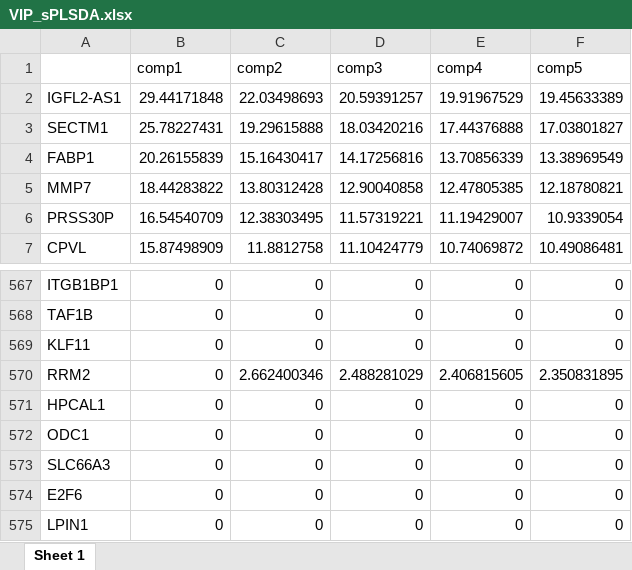
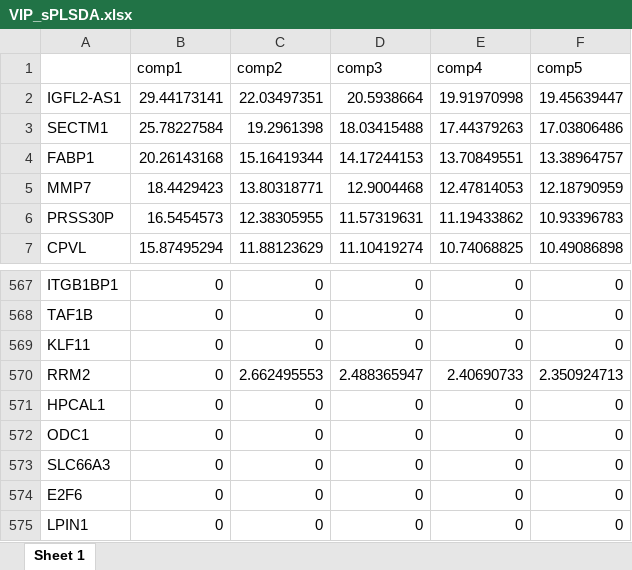
Before and after one commit to frgonzanu/TFM, an Excel workbook: Results/VIP_sPLSDA.xlsx, sheet Sheet 1, drawn as a sheet; only a part is shown, gaps mark what is left out; values as stored, in another font and other column widths than the file's, no borders; the diff covers the shown part only; the diff names each change by its address in the sheet, - before the commit and + after, or states it on an @@ line.

```diff
--- a/Results/VIP_sPLSDA.xlsx (sheet Sheet 1)
+++ b/Results/VIP_sPLSDA.xlsx (sheet Sheet 1)
-B2 (comp1): 29.44171848
+B2 (comp1): 29.44173141
-C2 (comp2): 22.03498693
+C2 (comp2): 22.03497351
-D2 (comp3): 20.59391257
+D2 (comp3): 20.5938664
-E2 (comp4): 19.91967529
+E2 (comp4): 19.91970998
-F2 (comp5): 19.45633389
+F2 (comp5): 19.45639447
-B3 (comp1): 25.78227431
+B3 (comp1): 25.78227584
-C3 (comp2): 19.29615888
+C3 (comp2): 19.2961398
-D3 (comp3): 18.03420216
+D3 (comp3): 18.03415488
-E3 (comp4): 17.44376888
+E3 (comp4): 17.44379263
-F3 (comp5): 17.03801827
+F3 (comp5): 17.03806486
-B4 (comp1): 20.26155839
+B4 (comp1): 20.26143168
-C4 (comp2): 15.16430417
+C4 (comp2): 15.16419344
-D4 (comp3): 14.17256816
+D4 (comp3): 14.17244153
-E4 (comp4): 13.70856339
+E4 (comp4): 13.70849551
-F4 (comp5): 13.38969549
+F4 (comp5): 13.38964757
-B5 (comp1): 18.44283822
+B5 (comp1): 18.4429423
-C5 (comp2): 13.80312428
+C5 (comp2): 13.80318771
-D5 (comp3): 12.90040858
+D5 (comp3): 12.9004468
-E5 (comp4): 12.47805385
+E5 (comp4): 12.47814053
-F5 (comp5): 12.18780821
+F5 (comp5): 12.18790959
-B6 (comp1): 16.54540709
+B6 (comp1): 16.5454573
-C6 (comp2): 12.38303495
+C6 (comp2): 12.38305955
-D6 (comp3): 11.57319221
+D6 (comp3): 11.57319631
-E6 (comp4): 11.19429007
+E6 (comp4): 11.19433862
-F6 (comp5): 10.9339054
+F6 (comp5): 10.93396783
-B7 (comp1): 15.87498909
+B7 (comp1): 15.87495294
-C7 (comp2): 11.8812758
+C7 (comp2): 11.88123629
-D7 (comp3): 11.10424779
+D7 (comp3): 11.10419274
-E7 (comp4): 10.74069872
+E7 (comp4): 10.74068825
-F7 (comp5): 10.49086481
+F7 (comp5): 10.49086898
-C570 (comp2): 2.662400346
+C570 (comp2): 2.662495553
-D570 (comp3): 2.488281029
+D570 (comp3): 2.488365947
-E570 (comp4): 2.406815605
+E570 (comp4): 2.40690733
-F570 (comp5): 2.350831895
+F570 (comp5): 2.350924713
```
Also changed, not shown: 667 edited cells elsewhere in this sheet, 14 other files.
